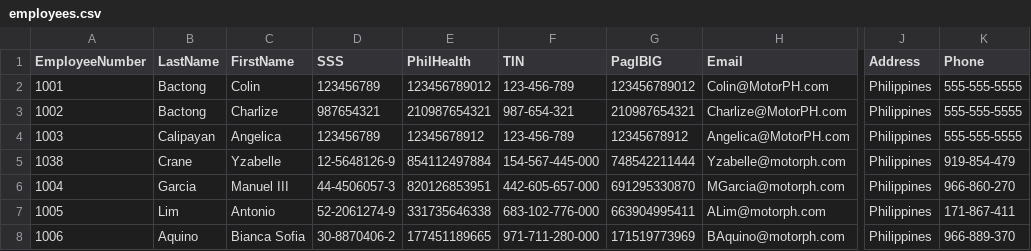
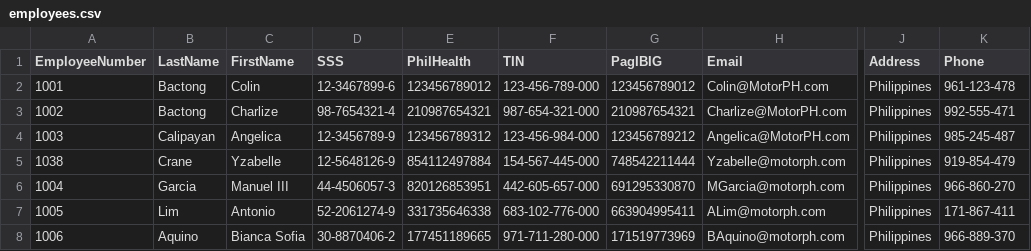
Before and after one commit to RangeShutter/OOP_MotorPH_Gear.HR, a CSV file: GEAR.HR/csv/employees.csv, drawn as a sheet; only a part is shown, gaps mark what is left out; the diff names each change by its address in the sheet, - before the commit and + after, or states it on an @@ line.

```diff
--- a/GEAR.HR/csv/employees.csv
+++ b/GEAR.HR/csv/employees.csv
-D2 (SSS): 123456789
+D2 (SSS): 12-3467899-6
-F2 (TIN): 123-456-789
+F2 (TIN): 123-456-789-000
-K2 (Phone): 555-555-5555
+K2 (Phone): 961-123-478
-D3 (SSS): 987654321
+D3 (SSS): 98-7654321-4
-F3 (TIN): 987-654-321
+F3 (TIN): 987-654-321-000
-K3 (Phone): 555-555-5555
+K3 (Phone): 992-555-471
-D4 (SSS): 123456789
+D4 (SSS): 12-3456789-9
-E4 (PhilHealth): 12345678912
+E4 (PhilHealth): 123456789312
-F4 (TIN): 123-456-789
+F4 (TIN): 123-456-984-000
-G4 (PagIBIG): 12345678912
+G4 (PagIBIG): 123456789212
-K4 (Phone): 555-555-5555
+K4 (Phone): 985-245-487
```
Also changed, not shown: 11 other files.
